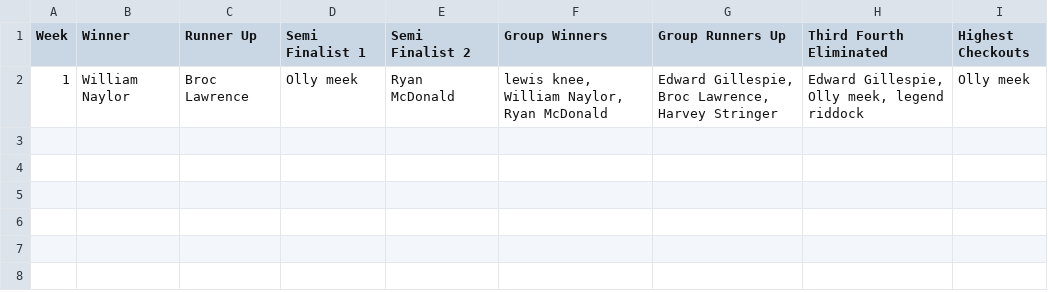
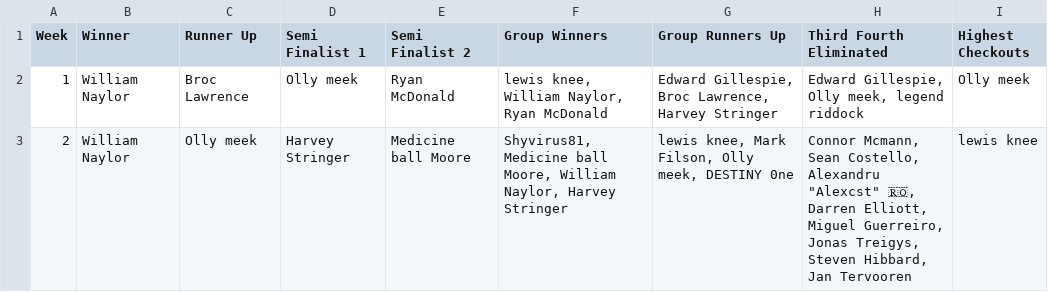
Before and after one commit to Cigarfingers/Weekly-Reckoning, a CSV file: tournament_data.csv, drawn as a sheet.

Commit message:
Add files via upload

```diff
--- a/tournament_data.csv
+++ b/tournament_data.csv
@@ -2 +2,2 @@ Week,Winner,Runner Up,Semi Finalist 1,Semi Finalist 2,Group Winners,Group Runner
 1,William Naylor,Broc Lawrence,Olly meek,Ryan McDonald,"lewis knee, William Naylor, Ryan McDonald","Edward Gillespie, Broc Lawrence, Harvey Stringer","Edward Gillespie, Olly meek, legend riddock",Olly meek
+2,William Naylor,Olly meek,Harvey Stringer,Medicine ball Moore,"Shyvirus81, Medicine ball Moore, William Naylor, Harvey Stringer","lewis knee, Mark Filson, Olly meek, DESTINY 0ne","Connor Mcmann, Sean Costello, Alexandru ""Alexcst"" 🇷🇴, Darren Elliott, Miguel Guerreiro, Jonas Treigys, Steven Hibbard, Jan Tervooren",lewis knee
```
